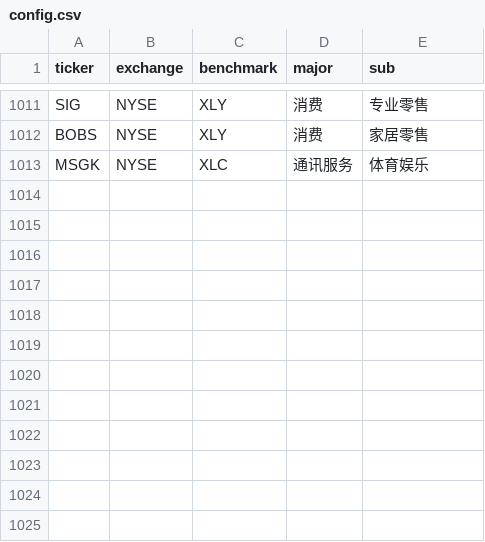
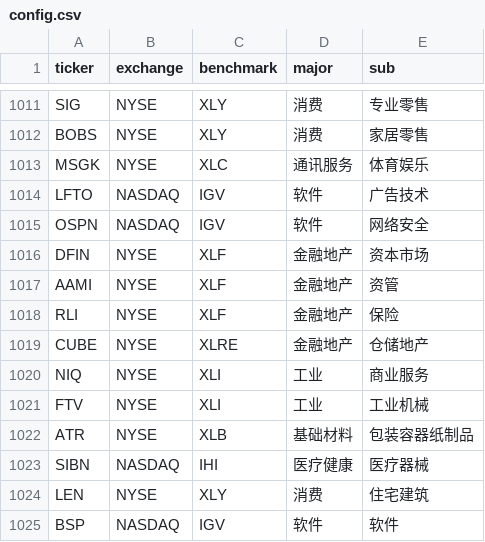
Before and after one commit to coopofficialaaron-cmd/Trend_Tracking_Cld, a CSV file: config.csv, drawn as a sheet; only a part is shown, gaps mark what is left out.

Commit message:
Update config.csv

```diff
--- a/config.csv
+++ b/config.csv
@@ -1013 +1013,13 @@ BOBS,NYSE,XLY,消费,家居零售
 MSGK,NYSE,XLC,通讯服务,体育娱乐
+LFTO,NASDAQ,IGV,软件,广告技术
+OSPN,NASDAQ,IGV,软件,网络安全
+DFIN,NYSE,XLF,金融地产,资本市场
+AAMI,NYSE,XLF,金融地产,资管
+RLI,NYSE,XLF,金融地产,保险
+CUBE,NYSE,XLRE,金融地产,仓储地产
+NIQ,NYSE,XLI,工业,商业服务
+FTV,NYSE,XLI,工业,工业机械
+ATR,NYSE,XLB,基础材料,包装容器纸制品
+SIBN,NASDAQ,IHI,医疗健康,医疗器械
+LEN,NYSE,XLY,消费,住宅建筑
+BSP,NASDAQ,IGV,软件,软件
```
